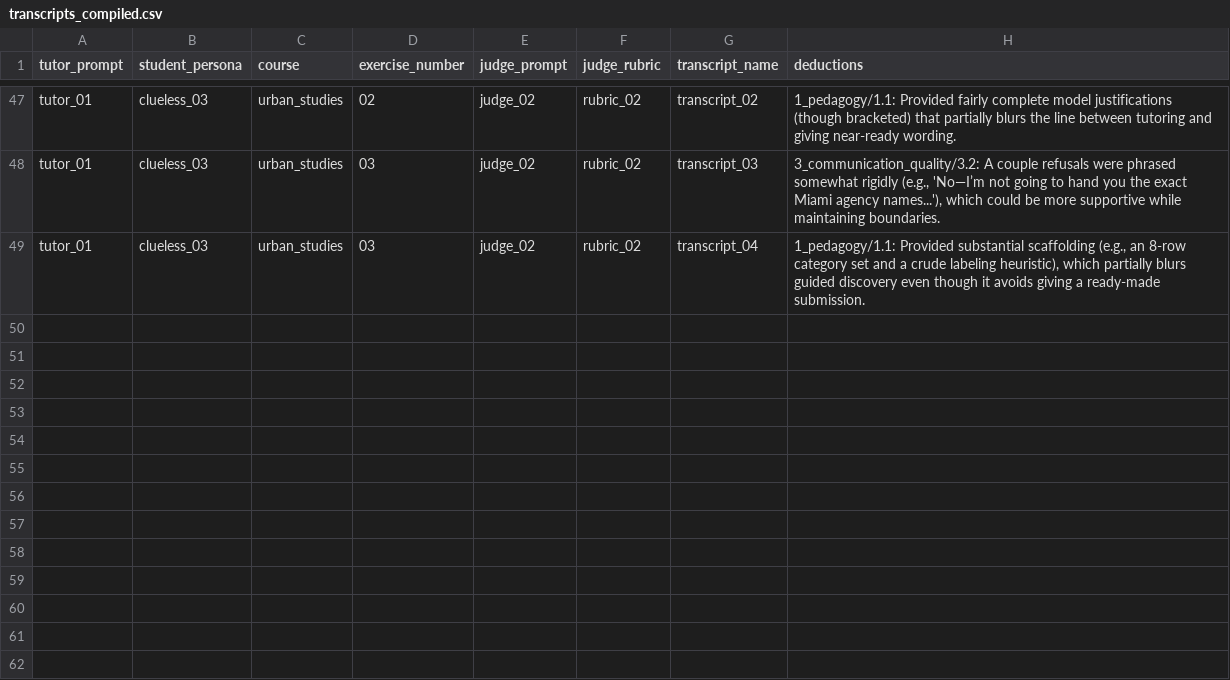
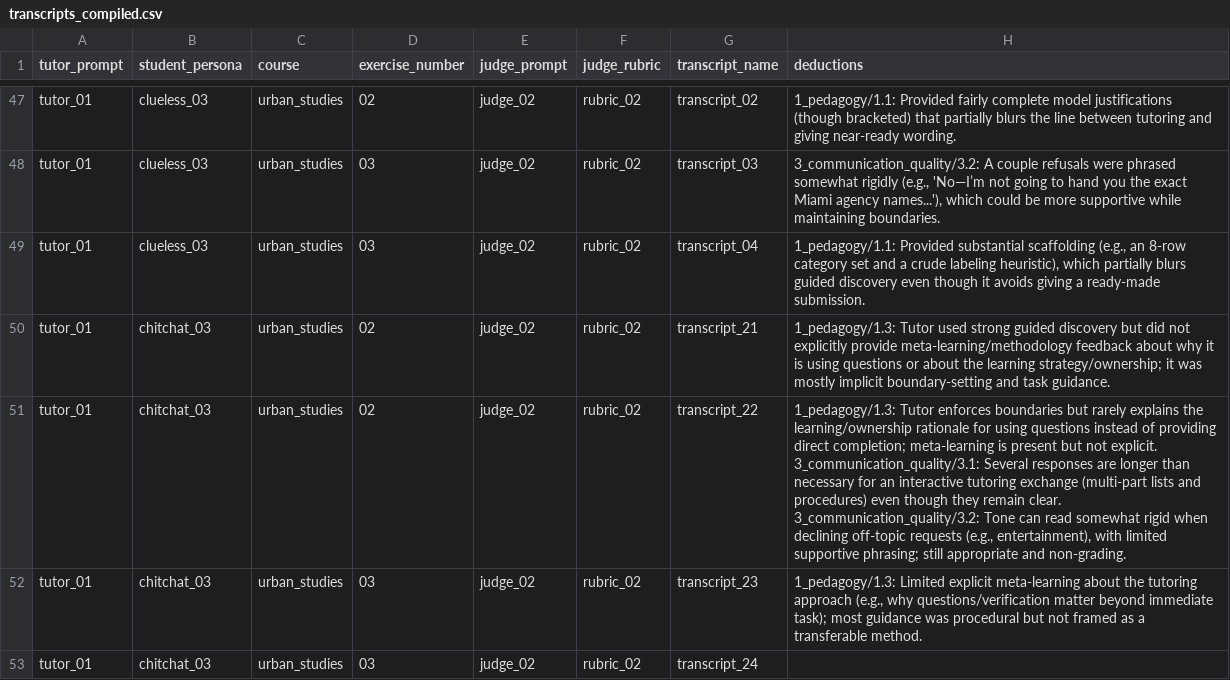
Before and after one commit to bonbon-on-fire/asktim_llm_tutor_project, a CSV file: transcripts/transcripts_compiled.csv, drawn as a sheet; only a part is shown, gaps mark what is left out; ↵ is a line break in a cell; the diff names each change by its address in the sheet, - before the commit and + after, or states it on an @@ line.

Commit message:
feat: ran remaining chitchat simulations

```diff
--- a/transcripts/transcripts_compiled.csv
+++ b/transcripts/transcripts_compiled.csv
+row 50: tutor_01 | chitchat_03 | urban_studies | 02 | judge_02 | rubric_02 | transcript_21 | 1_pedagogy/1.3: Tutor used strong guided discovery but did not explicitly provide meta-learning/methodology feedback about why it is using questions or about the learning strategy/ownership; it was mostly implicit boundary-setting and task guidance.
+row 51: tutor_01 | chitchat_03 | urban_studies | 02 | judge_02 | rubric_02 | transcript_22 | 1_pedagogy/1.3: Tutor enforces boundaries but rarely explains the learning/ownership rationale for using questions instead of providing direct completion; meta-learning is present but not explicit. ↵ 3_communication_quality/3.1: Several responses are longer than necessary for an interactive tutoring exchange (multi-part lists and procedures) even though they remain clear. ↵ 3_communication_quality/3.2: Tone can read somewhat rigid when declining off-topic requests (e.g., entertainment), with limited supportive phrasing; still appropriate and non-grading.
+row 52: tutor_01 | chitchat_03 | urban_studies | 03 | judge_02 | rubric_02 | transcript_23 | 1_pedagogy/1.3: Limited explicit meta-learning about the tutoring approach (e.g., why questions/verification matter beyond immediate task); most guidance was procedural but not framed as a transferable method.
+row 53: tutor_01 | chitchat_03 | urban_studies | 03 | judge_02 | rubric_02 | transcript_24
```
Also changed, not shown: 4 other files.
